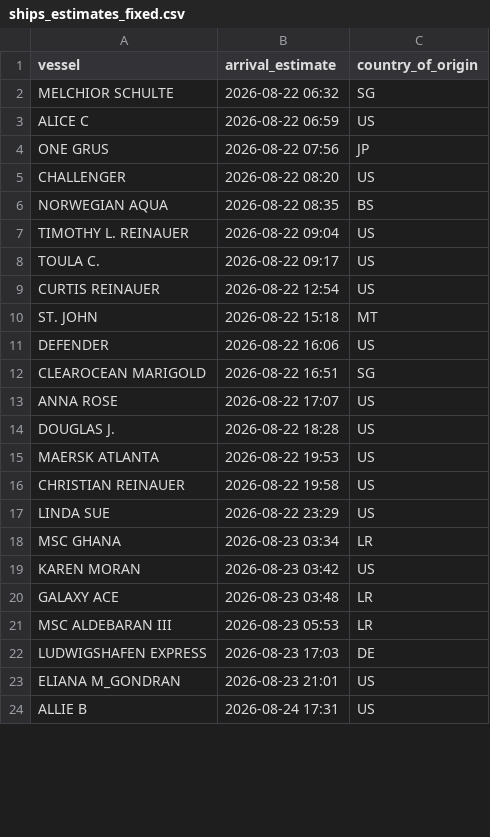
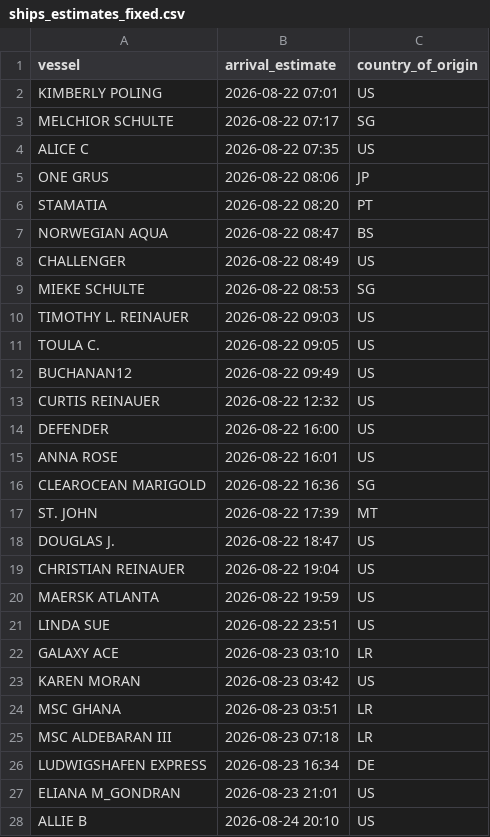
Before and after one commit to natalierjonas/FOC_NYC, a CSV file: ships_estimates_fixed.csv, drawn as a sheet; only a part is shown; the diff covers the shown part only.

```diff
--- a/ships_estimates_fixed.csv
+++ b/ships_estimates_fixed.csv
@@ -1,24 +1,28 @@
 vessel,arrival_estimate,country_of_origin
-MELCHIOR SCHULTE,2026-08-22 06:32,SG
-ALICE C,2026-08-22 06:59,US
-ONE GRUS,2026-08-22 07:56,JP
-CHALLENGER,2026-08-22 08:20,US
-NORWEGIAN AQUA,2026-08-22 08:35,BS
-TIMOTHY L. REINAUER,2026-08-22 09:04,US
-TOULA C.,2026-08-22 09:17,US
-CURTIS REINAUER,2026-08-22 12:54,US
-ST. JOHN,2026-08-22 15:18,MT
-DEFENDER,2026-08-22 16:06,US
-CLEAROCEAN MARIGOLD,2026-08-22 16:51,SG
-ANNA ROSE,2026-08-22 17:07,US
-DOUGLAS J.,2026-08-22 18:28,US
-MAERSK ATLANTA,2026-08-22 19:53,US
-CHRISTIAN REINAUER,2026-08-22 19:58,US
-LINDA SUE,2026-08-22 23:29,US
-MSC GHANA,2026-08-23 03:34,LR
+KIMBERLY POLING,2026-08-22 07:01,US
+MELCHIOR SCHULTE,2026-08-22 07:17,SG
+ALICE C,2026-08-22 07:35,US
+ONE GRUS,2026-08-22 08:06,JP
+STAMATIA,2026-08-22 08:20,PT
+NORWEGIAN AQUA,2026-08-22 08:47,BS
+CHALLENGER,2026-08-22 08:49,US
+MIEKE SCHULTE,2026-08-22 08:53,SG
+TIMOTHY L. REINAUER,2026-08-22 09:03,US
+TOULA C.,2026-08-22 09:05,US
+BUCHANAN12,2026-08-22 09:49,US
+CURTIS REINAUER,2026-08-22 12:32,US
+DEFENDER,2026-08-22 16:00,US
+ANNA ROSE,2026-08-22 16:01,US
+CLEAROCEAN MARIGOLD,2026-08-22 16:36,SG
+ST. JOHN,2026-08-22 17:39,MT
+DOUGLAS J.,2026-08-22 18:47,US
+CHRISTIAN REINAUER,2026-08-22 19:04,US
+MAERSK ATLANTA,2026-08-22 19:59,US
+LINDA SUE,2026-08-22 23:51,US
+GALAXY ACE,2026-08-23 03:10,LR
 KAREN MORAN,2026-08-23 03:42,US
-GALAXY ACE,2026-08-23 03:48,LR
-MSC ALDEBARAN III,2026-08-23 05:53,LR
-LUDWIGSHAFEN EXPRESS,2026-08-23 17:03,DE
+MSC GHANA,2026-08-23 03:51,LR
+MSC ALDEBARAN III,2026-08-23 07:18,LR
+LUDWIGSHAFEN EXPRESS,2026-08-23 16:34,DE
 ELIANA M_GONDRAN,2026-08-23 21:01,US
-ALLIE B,2026-08-24 17:31,US
+ALLIE B,2026-08-24 20:10,US
```
Also changed, not shown: 7 added rows, 7 removed rows and 26 edited cells elsewhere in this file, filtered_ships.csv.
